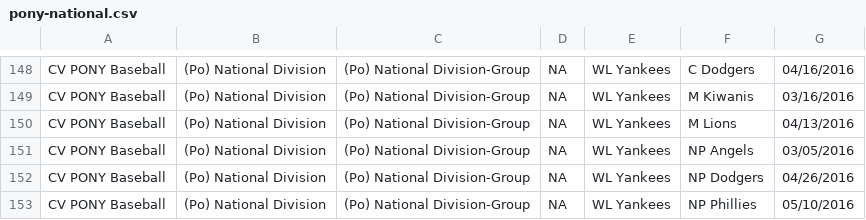
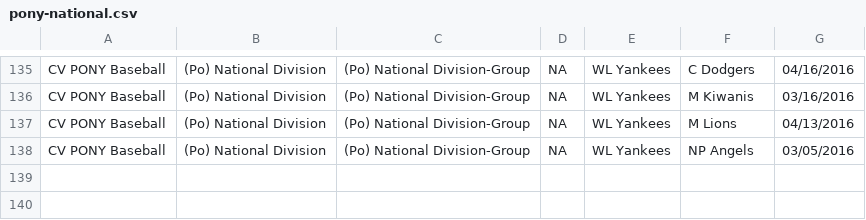
Before and after one commit to erichorne/nppb2016, a CSV file: pony-national.csv, drawn as a sheet; only a part is shown, gaps mark what is left out; the diff covers the shown part only.

```diff
--- a/pony-national.csv
+++ b/pony-national.csv
@@ -151,3 +138 @@ CV PONY Baseball,(Po) National Division,(Po) National Division-Group,NA,WL Yanke
 CV PONY Baseball,(Po) National Division,(Po) National Division-Group,NA,WL Yankees,NP Angels,03/05/2016
-CV PONY Baseball,(Po) National Division,(Po) National Division-Group,NA,WL Yankees,NP Dodgers,04/26/2016
-CV PONY Baseball,(Po) National Division,(Po) National Division-Group,NA,WL Yankees,NP Phillies,05/10/2016
```
Also changed, not shown: 13 removed rows elsewhere in this file.
